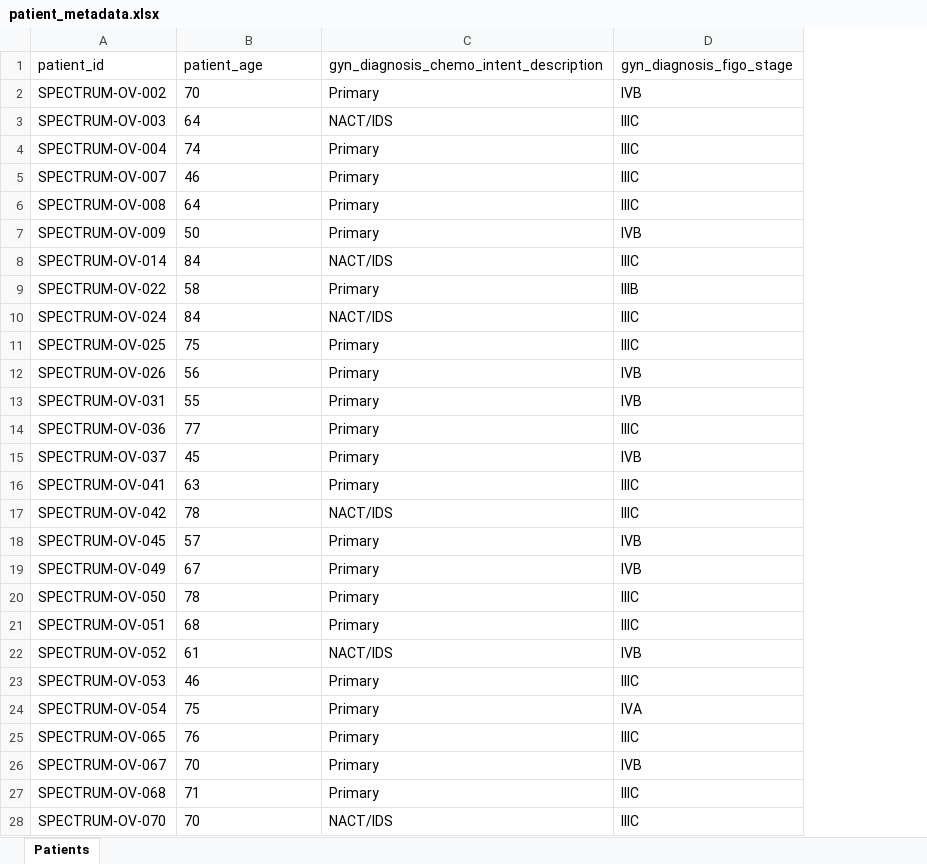
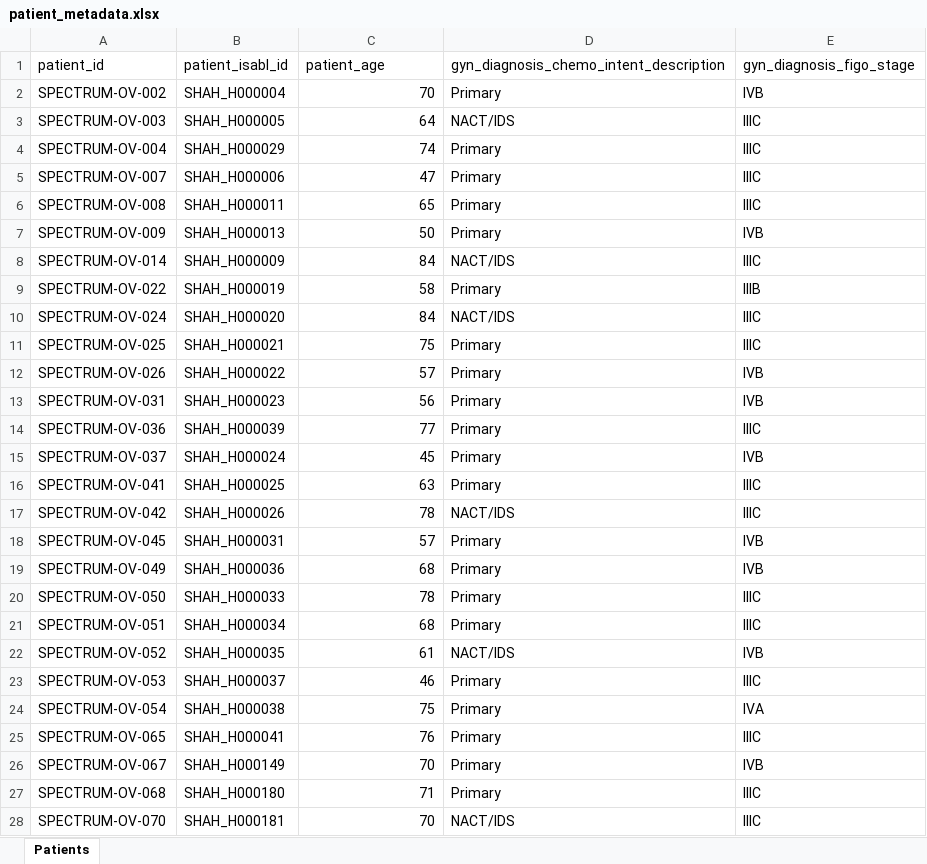
Before and after one commit to shahcompbio/spectrum-tme, an Excel workbook: tables/patient_metadata.xlsx, sheet Patients, drawn as a sheet; only a part is shown; values as stored, in another font and other column widths than the file's, no borders; addresses are those after the commit; the diff covers the shown part only; the diff names each change by its address in the sheet, - before the commit and + after, or states it on an @@ line.

```diff
--- a/tables/patient_metadata.xlsx (sheet Patients)
+++ b/tables/patient_metadata.xlsx (sheet Patients)
+column B (patient_isabl_id), rows 2-28: SHAH_H000004 | SHAH_H000005 | SHAH_H000029 | SHAH_H000006 | SHAH_H000011 | SHAH_H000013 | SHAH_H000009 | SHAH_H000019 | SHAH_H000020 | SHAH_H000021 | SHAH_H000022 | SHAH_H000023 | SHAH_H000039 | SHAH_H000024 | SHAH_H000025 | SHAH_H000026 | SHAH_H000031 | SHAH_H000036 | SHAH_H000033 | SHAH_H000034 | SHAH_H000035 | SHAH_H000037 | SHAH_H000038 | SHAH_H000041 | SHAH_H000149 | SHAH_H000180 | SHAH_H000181
-C2:C4 alignment: left
+C2:C4 alignment: right
-C5 (patient_age): 46
+C5 (patient_age): 47
-C6 (patient_age): 64
+C6 (patient_age): 65
-C7:C11 alignment: left
+C7:C11 alignment: right
-C12 (patient_age): 56
+C12 (patient_age): 57
-C13 (patient_age): 55
+C13 (patient_age): 56
-C14:C18 alignment: left
+C14:C18 alignment: right
-C19 (patient_age): 67
+C19 (patient_age): 68
-C20:C28 alignment: left
+C20:C28 alignment: right
```
Also changed, not shown: 3 edited cells and cell formats elsewhere in this sheet, tables/sample_metadata.xlsx, 8 other files.
